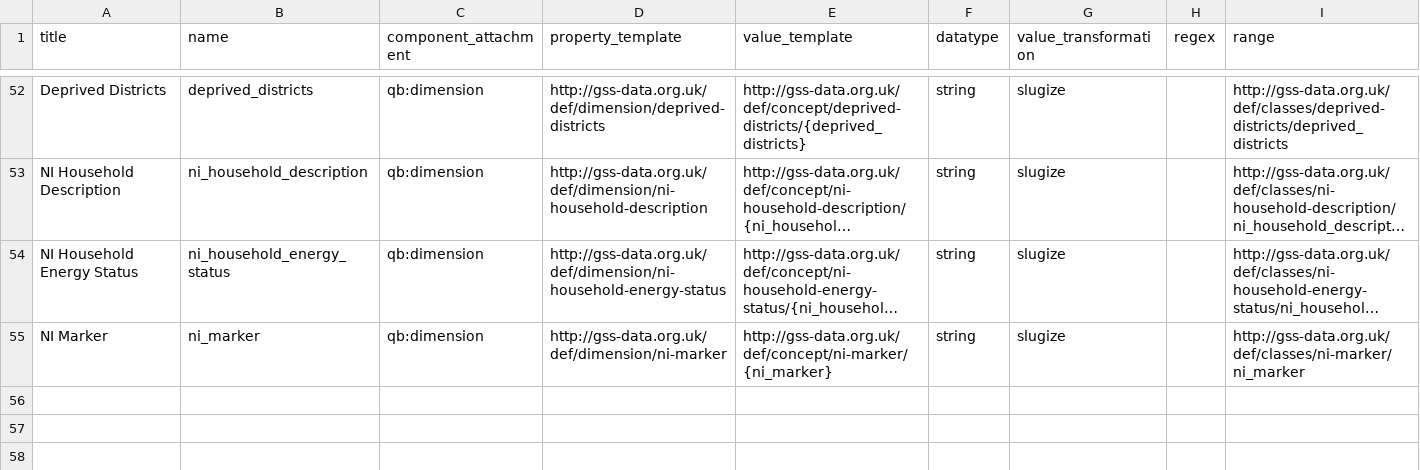
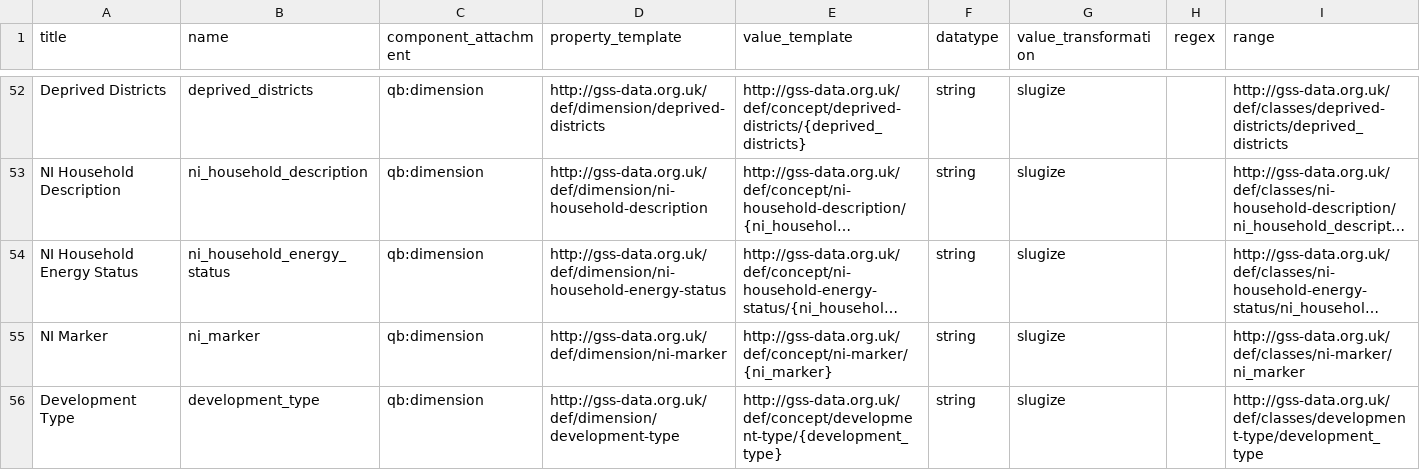
Before and after one commit to GSS-Cogs/family-affordable-housing, a CSV file: reference/columns.csv, drawn as a sheet; only a part is shown, gaps mark what is left out; long unchanged cells end in …; the diff names each change by its address in the sheet, - before the commit and + after, or states it on an @@ line.

Commit message:
update code lists

```diff
--- a/reference/columns.csv
+++ b/reference/columns.csv
+row 56: Development Type | development_type | qb:dimension | http://gss-data.org.uk/def/dimension/development-type | http://gss-data.org.uk/def/concept/development-type/{development_type} | string | slugize |  | http://gss-data.org.uk/def/classes/development-type/development_type
```
Also changed, not shown: reference/components.csv, 1 other file.
